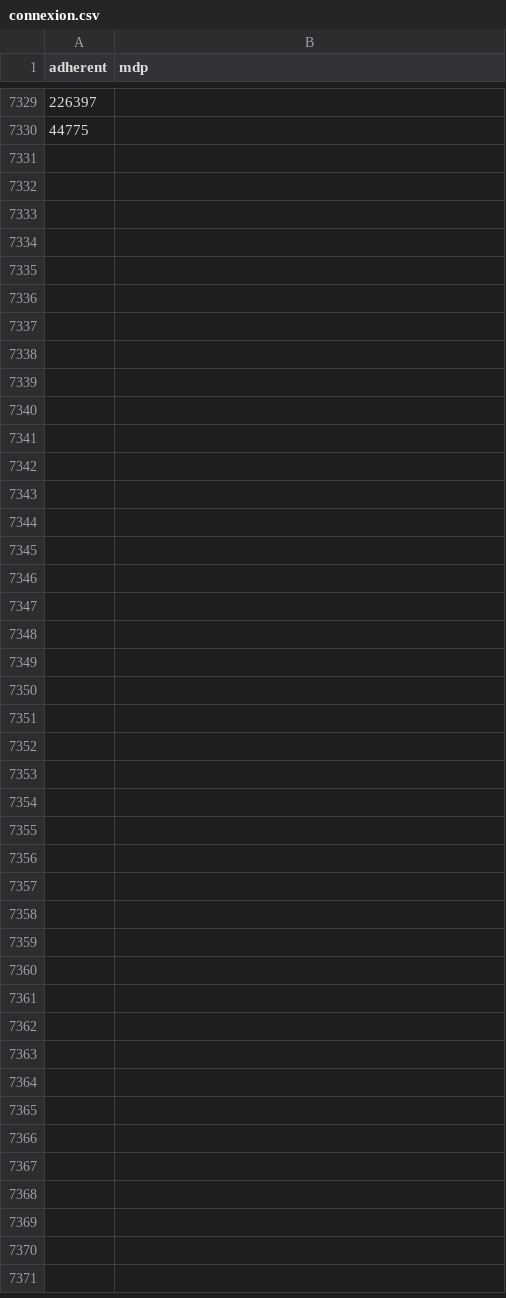
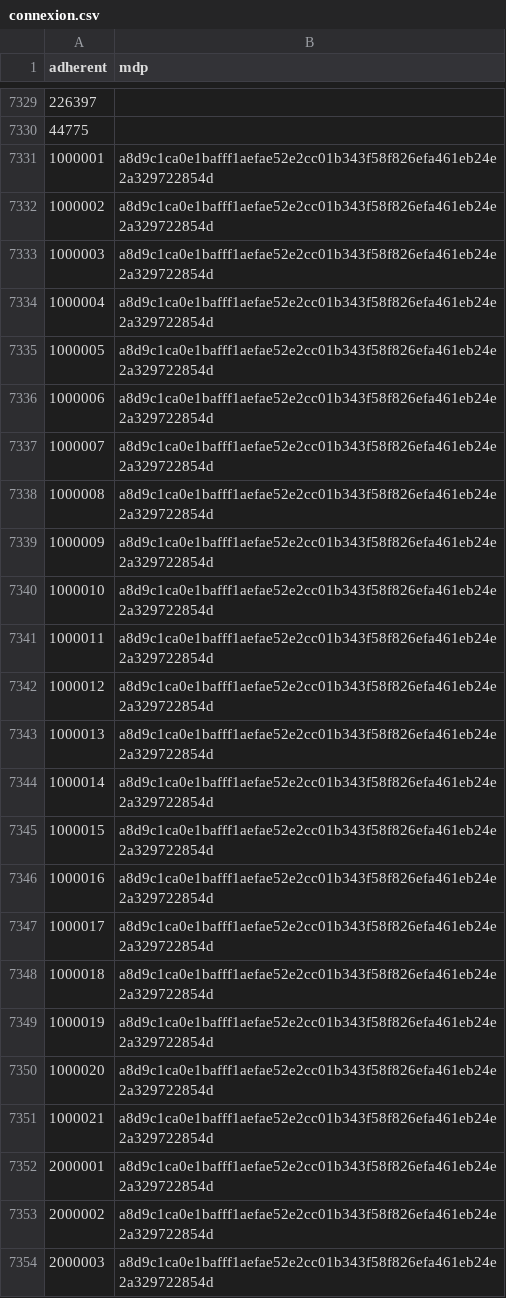
Before and after one commit to coulontitouan/escrime, a CSV file: data/connexion.csv, drawn as a sheet; only a part is shown, gaps mark what is left out; the diff names each change by its address in the sheet, - before the commit and + after, or states it on an @@ line.

```diff
--- a/data/connexion.csv
+++ b/data/connexion.csv
+row 7331: 1000001 | a8d9c1ca0e1bafff1aefae52e2cc01b343f58f826efa461eb24e2a329722854d
+row 7332: 1000002 | a8d9c1ca0e1bafff1aefae52e2cc01b343f58f826efa461eb24e2a329722854d
+row 7333: 1000003 | a8d9c1ca0e1bafff1aefae52e2cc01b343f58f826efa461eb24e2a329722854d
+row 7334: 1000004 | a8d9c1ca0e1bafff1aefae52e2cc01b343f58f826efa461eb24e2a329722854d
+row 7335: 1000005 | a8d9c1ca0e1bafff1aefae52e2cc01b343f58f826efa461eb24e2a329722854d
+row 7336: 1000006 | a8d9c1ca0e1bafff1aefae52e2cc01b343f58f826efa461eb24e2a329722854d
+row 7337: 1000007 | a8d9c1ca0e1bafff1aefae52e2cc01b343f58f826efa461eb24e2a329722854d
+row 7338: 1000008 | a8d9c1ca0e1bafff1aefae52e2cc01b343f58f826efa461eb24e2a329722854d
+row 7339: 1000009 | a8d9c1ca0e1bafff1aefae52e2cc01b343f58f826efa461eb24e2a329722854d
+row 7340: 1000010 | a8d9c1ca0e1bafff1aefae52e2cc01b343f58f826efa461eb24e2a329722854d
+row 7341: 1000011 | a8d9c1ca0e1bafff1aefae52e2cc01b343f58f826efa461eb24e2a329722854d
+row 7342: 1000012 | a8d9c1ca0e1bafff1aefae52e2cc01b343f58f826efa461eb24e2a329722854d
+row 7343: 1000013 | a8d9c1ca0e1bafff1aefae52e2cc01b343f58f826efa461eb24e2a329722854d
+row 7344: 1000014 | a8d9c1ca0e1bafff1aefae52e2cc01b343f58f826efa461eb24e2a329722854d
+row 7345: 1000015 | a8d9c1ca0e1bafff1aefae52e2cc01b343f58f826efa461eb24e2a329722854d
+row 7346: 1000016 | a8d9c1ca0e1bafff1aefae52e2cc01b343f58f826efa461eb24e2a329722854d
+row 7347: 1000017 | a8d9c1ca0e1bafff1aefae52e2cc01b343f58f826efa461eb24e2a329722854d
+row 7348: 1000018 | a8d9c1ca0e1bafff1aefae52e2cc01b343f58f826efa461eb24e2a329722854d
+row 7349: 1000019 | a8d9c1ca0e1bafff1aefae52e2cc01b343f58f826efa461eb24e2a329722854d
+row 7350: 1000020 | a8d9c1ca0e1bafff1aefae52e2cc01b343f58f826efa461eb24e2a329722854d
+row 7351: 1000021 | a8d9c1ca0e1bafff1aefae52e2cc01b343f58f826efa461eb24e2a329722854d
+row 7352: 2000001 | a8d9c1ca0e1bafff1aefae52e2cc01b343f58f826efa461eb24e2a329722854d
+row 7353: 2000002 | a8d9c1ca0e1bafff1aefae52e2cc01b343f58f826efa461eb24e2a329722854d
+row 7354: 2000003 | a8d9c1ca0e1bafff1aefae52e2cc01b343f58f826efa461eb24e2a329722854d
```
Also changed, not shown: 5 other files.
